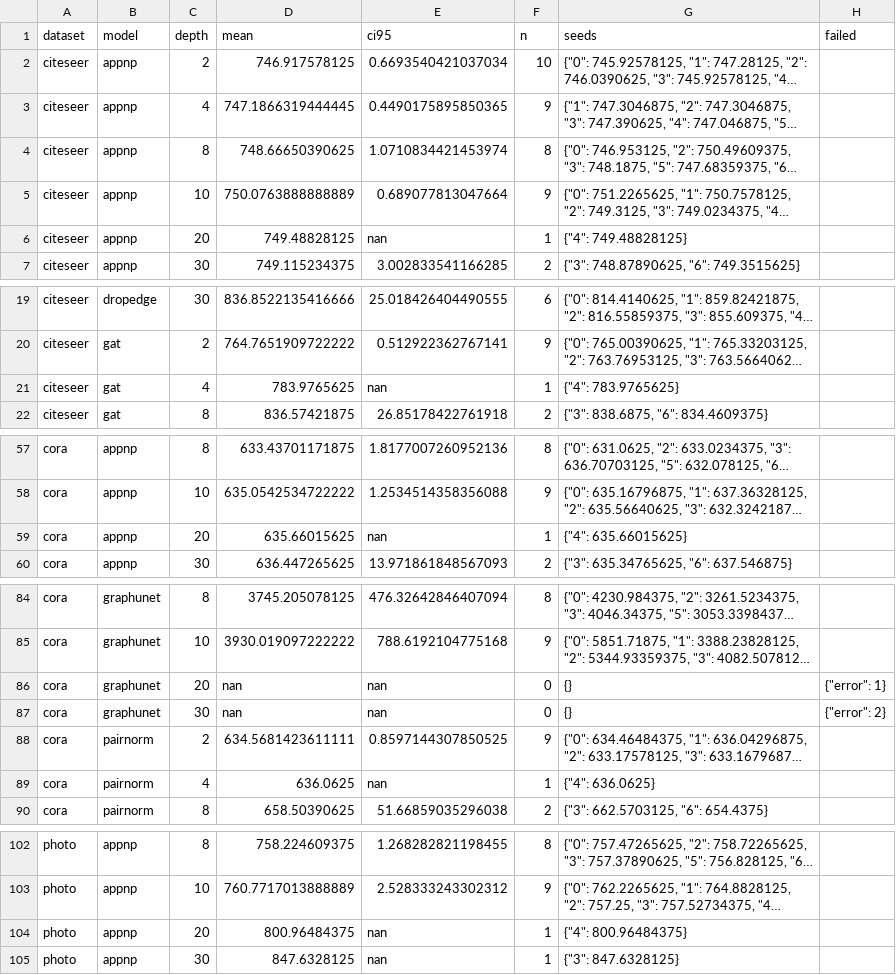
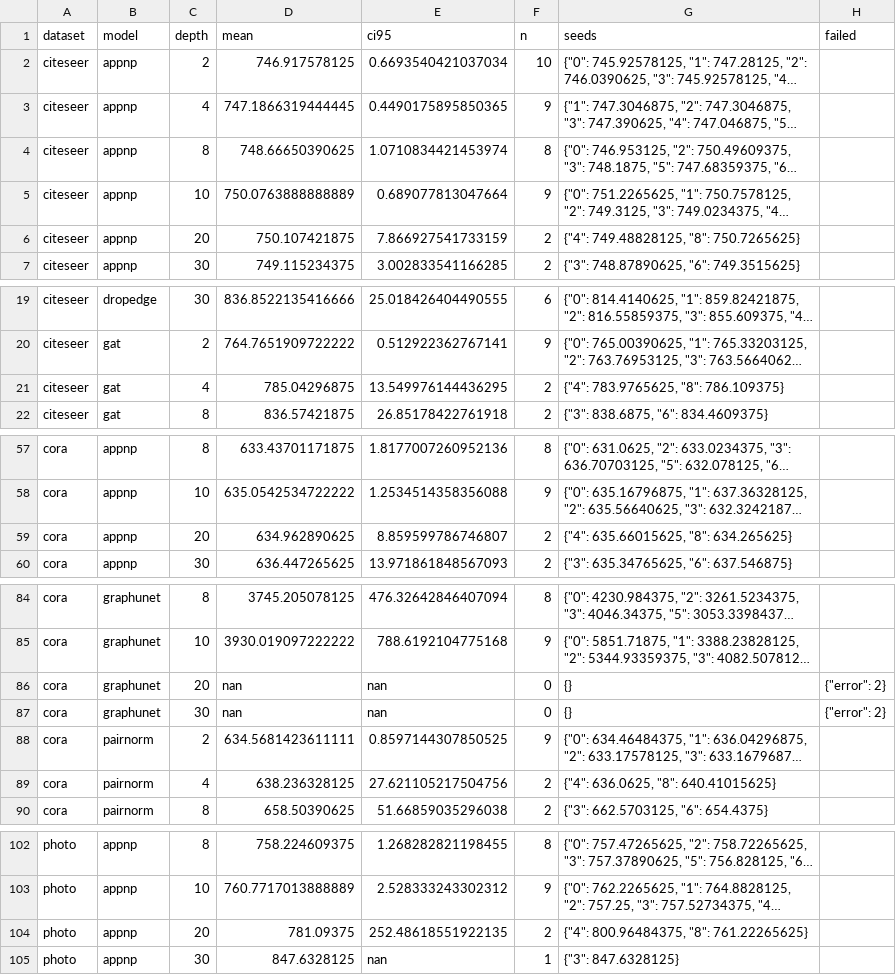
Before and after one commit to VKHS/n-HDP-GNN, a CSV file: results/table2_full/peak_rss_mb.csv, drawn as a sheet; only a part is shown, gaps mark what is left out; long unchanged cells end in …; the diff covers the shown part only; the diff names each change by its address in the sheet, - before the commit and + after, or states it on an @@ line.

```diff
--- a/results/table2_full/peak_rss_mb.csv
+++ b/results/table2_full/peak_rss_mb.csv
-D6 (mean): 749.48828125
+D6 (mean): 750.107421875
-E6 (ci95): nan
+E6 (ci95): 7.866927541733159
-F6 (n): 1
+F6 (n): 2
-G6 (seeds): {"4": 749.48828125}
+G6 (seeds): {"4": 749.48828125, "8": 750.7265625}
-D21 (mean): 783.9765625
+D21 (mean): 785.04296875
-E21 (ci95): nan
+E21 (ci95): 13.549976144436295
-F21 (n): 1
+F21 (n): 2
-G21 (seeds): {"4": 783.9765625}
+G21 (seeds): {"4": 783.9765625, "8": 786.109375}
-D59 (mean): 635.66015625
+D59 (mean): 634.962890625
-E59 (ci95): nan
+E59 (ci95): 8.859599786746807
-F59 (n): 1
+F59 (n): 2
-G59 (seeds): {"4": 635.66015625}
+G59 (seeds): {"4": 635.66015625, "8": 634.265625}
-H86 (failed): {"error": 1}
+H86 (failed): {"error": 2}
-D89 (mean): 636.0625
+D89 (mean): 638.236328125
-E89 (ci95): nan
+E89 (ci95): 27.621105217504756
-F89 (n): 1
+F89 (n): 2
-G89 (seeds): {"4": 636.0625}
+G89 (seeds): {"4": 636.0625, "8": 640.41015625}
-D104 (mean): 800.96484375
+D104 (mean): 781.09375
-E104 (ci95): nan
+E104 (ci95): 252.48618551922135
-F104 (n): 1
+F104 (n): 2
-G104 (seeds): {"4": 800.96484375}
+G104 (seeds): {"4": 800.96484375, "8": 761.22265625}
```
Also changed, not shown: 15 edited cells elsewhere in this file, results/table2_full/embedding_centroid_gap.csv, results/table2_full/embedding_madgap.csv, 6 other files.
